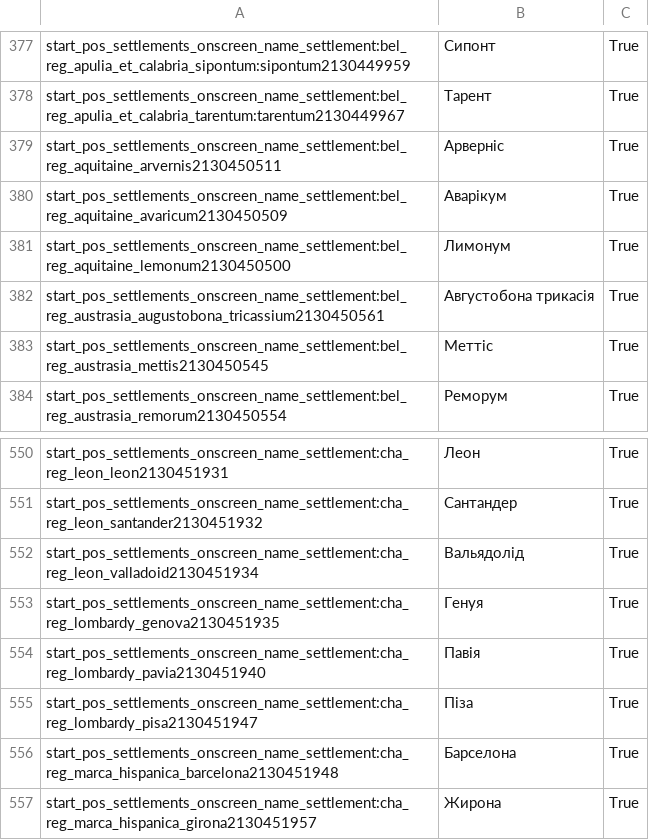
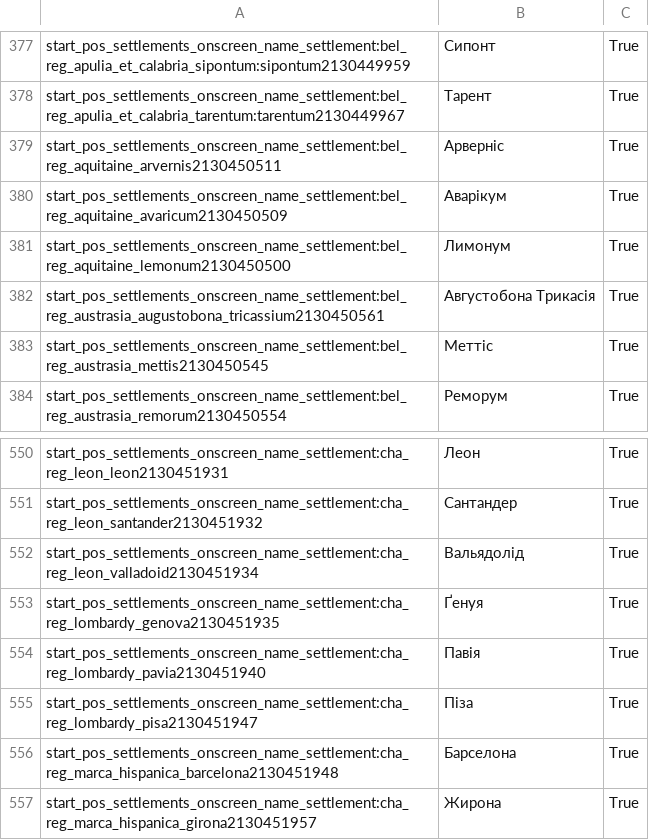
Before and after one commit to Rostik18/Attila_Ukrainian_Translation, a CSV file: en_localisation_files/start_pos_settlements.csv, drawn as a sheet; only a part is shown, gaps mark what is left out.

```diff
--- a/en_localisation_files/start_pos_settlements.csv
+++ b/en_localisation_files/start_pos_settlements.csv
@@ -381,3 +381,3 @@
 "start_pos_settlements_onscreen_name_settlement:bel_reg_aquitaine_lemonum2130450500"	"Лимонум"	"True"
-"start_pos_settlements_onscreen_name_settlement:bel_reg_austrasia_augustobona_tricassium2130450561"	"Августобона трикасія"	"True"
+"start_pos_settlements_onscreen_name_settlement:bel_reg_austrasia_augustobona_tricassium2130450561"	"Августобона Трикасія"	"True"
 "start_pos_settlements_onscreen_name_settlement:bel_reg_austrasia_mettis2130450545"	"Меттіс"	"True"
@@ -552,3 +552,3 @@
 "start_pos_settlements_onscreen_name_settlement:cha_reg_leon_valladoid2130451934"	"Вальядолід"	"True"
-"start_pos_settlements_onscreen_name_settlement:cha_reg_lombardy_genova2130451935"	"Генуя"	"True"
+"start_pos_settlements_onscreen_name_settlement:cha_reg_lombardy_genova2130451935"	"Ґенуя"	"True"
 "start_pos_settlements_onscreen_name_settlement:cha_reg_lombardy_pavia2130451940"	"Павія"	"True"
```
Also changed, not shown: en_localisation_files/shortcut_localisation.csv, 3 other files.
